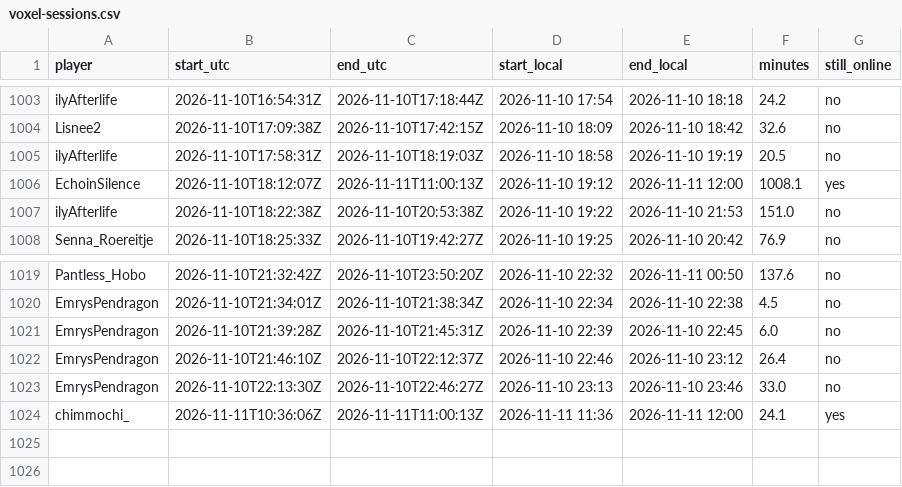
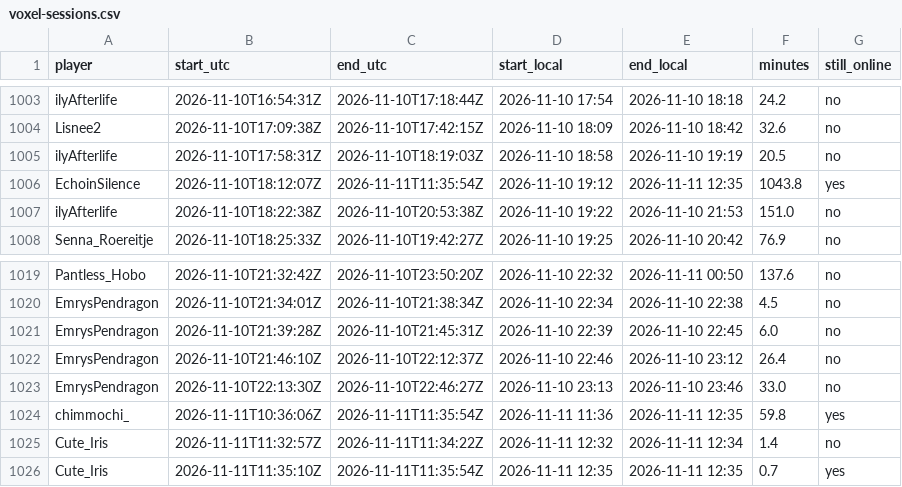
Before and after one commit to mathijsboogaert/Voxel, a CSV file: docs/data/voxel-sessions.csv, drawn as a sheet; only a part is shown, gaps mark what is left out.

```diff
--- a/docs/data/voxel-sessions.csv
+++ b/docs/data/voxel-sessions.csv
@@ -1005,3 +1005,3 @@ Lisnee2,2026-11-10T17:09:38Z,2026-11-10T17:42:15Z,2026-11-10 18:09,2026-11-10 18
 ilyAfterlife,2026-11-10T17:58:31Z,2026-11-10T18:19:03Z,2026-11-10 18:58,2026-11-10 19:19,20.5,no
-EchoinSilence,2026-11-10T18:12:07Z,2026-11-11T11:00:13Z,2026-11-10 19:12,2026-11-11 12:00,1008.1,yes
+EchoinSilence,2026-11-10T18:12:07Z,2026-11-11T11:35:54Z,2026-11-10 19:12,2026-11-11 12:35,1043.8,yes
 ilyAfterlife,2026-11-10T18:22:38Z,2026-11-10T20:53:38Z,2026-11-10 19:22,2026-11-10 21:53,151.0,no
@@ -1023,2 +1023,4 @@ EmrysPendragon,2026-11-10T21:46:10Z,2026-11-10T22:12:37Z,2026-11-10 22:46,2026-1
 EmrysPendragon,2026-11-10T22:13:30Z,2026-11-10T22:46:27Z,2026-11-10 23:13,2026-11-10 23:46,33.0,no
-chimmochi_,2026-11-11T10:36:06Z,2026-11-11T11:00:13Z,2026-11-11 11:36,2026-11-11 12:00,24.1,yes
+chimmochi_,2026-11-11T10:36:06Z,2026-11-11T11:35:54Z,2026-11-11 11:36,2026-11-11 12:35,59.8,yes
+Cute_Iris,2026-11-11T11:32:57Z,2026-11-11T11:34:22Z,2026-11-11 12:32,2026-11-11 12:34,1.4,no
+Cute_Iris,2026-11-11T11:35:10Z,2026-11-11T11:35:54Z,2026-11-11 12:35,2026-11-11 12:35,0.7,yes
```
Also changed, not shown: docs/data/afk-history.csv, docs/data/voxel-events.csv, 7 other files.
